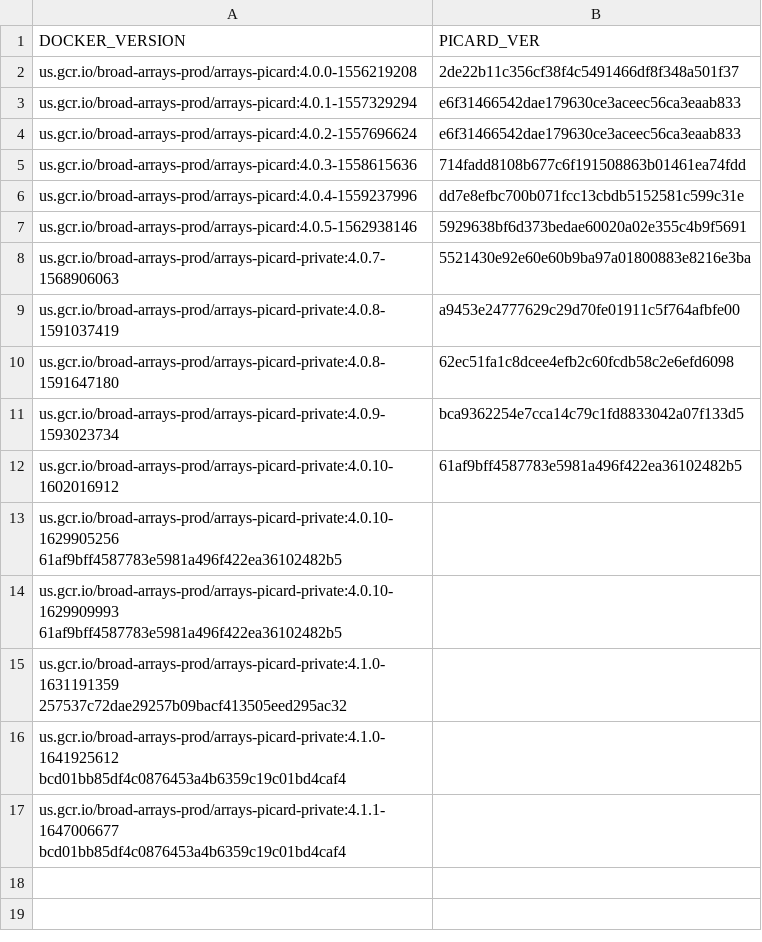
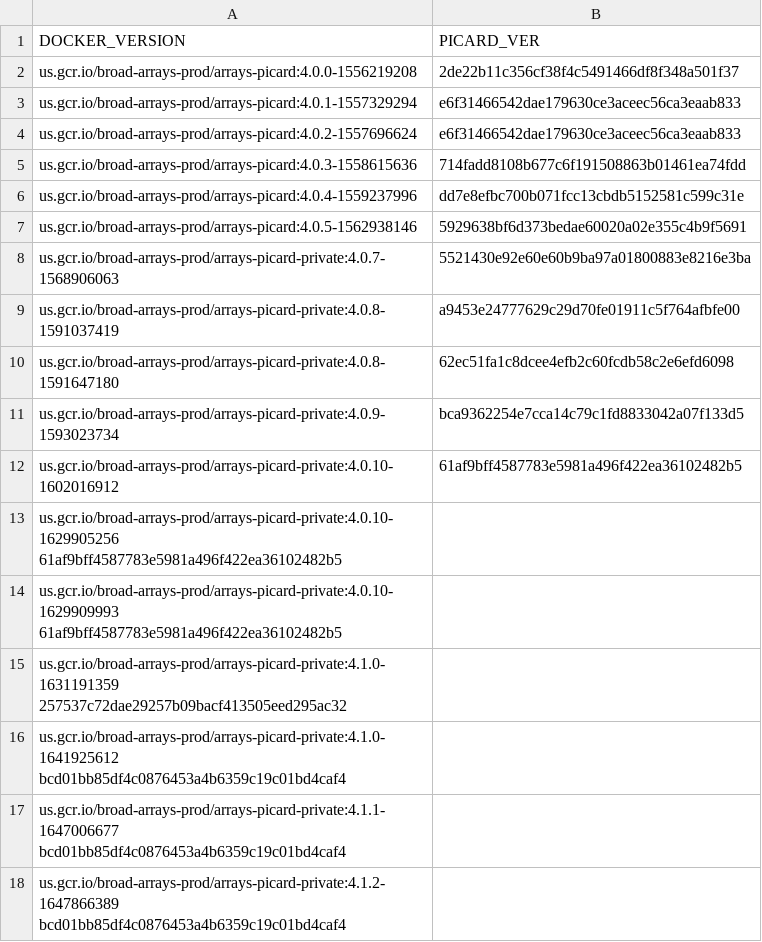
Before and after one commit to broadinstitute/warp, a TSV file: dockers/broad/arrays_picard_private/docker_versions.tsv, drawn as a sheet; the diff names each change by its address in the sheet, - before the commit and + after, or states it on an @@ line.

Commit message:
Add gsutil to PATH in arrays-picard-private

```diff
--- a/dockers/broad/arrays_picard_private/docker_versions.tsv
+++ b/dockers/broad/arrays_picard_private/docker_versions.tsv
+row 18: us.gcr.io/broad-arrays-prod/arrays-picard-private:4.1.2-1647866389 bcd01bb85df4c0876453a4b6359c19c01bd4caf4
```
Also changed, not shown: 2 other files.
